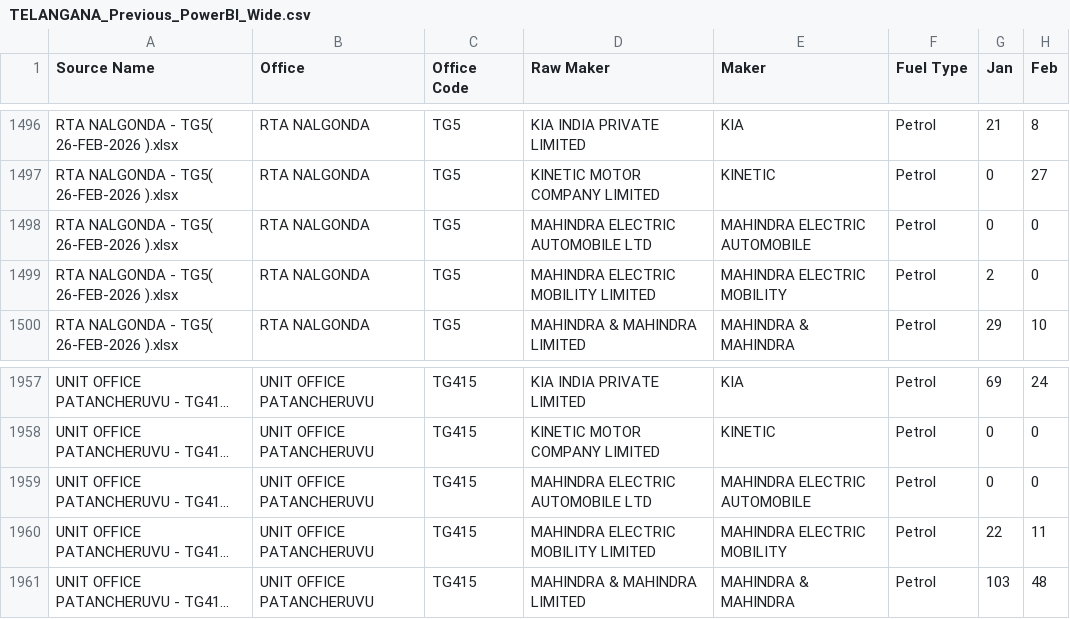
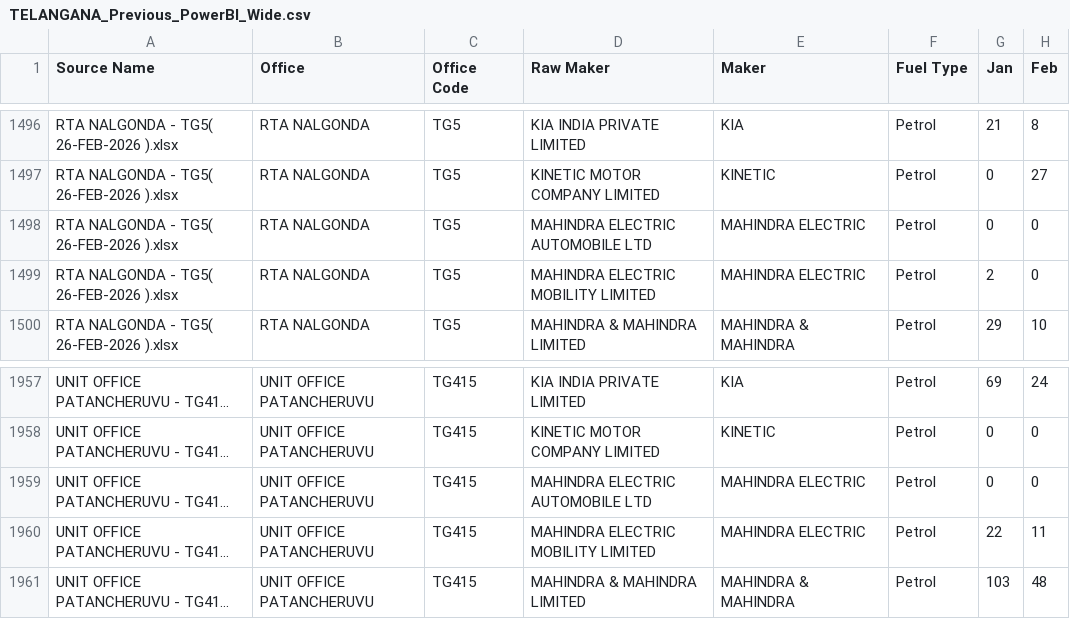
Before and after one commit to anilkumarchinku/cyepro-rta-dashboard-2026, a CSV file: outputs/telangana_analysis/PowerBI_Build_Pack/TELANGANA_Previous_PowerBI_Wide.csv, drawn as a sheet; only a part is shown, gaps mark what is left out; long unchanged cells end in …; the diff names each change by its address in the sheet, - before the commit and + after, or states it on an @@ line.

```diff
--- a/outputs/telangana_analysis/PowerBI_Build_Pack/TELANGANA_Previous_PowerBI_Wide.csv
+++ b/outputs/telangana_analysis/PowerBI_Build_Pack/TELANGANA_Previous_PowerBI_Wide.csv
-E1498 (Maker): MAHINDRA ELECTRIC AUTOMOBILE
+E1498 (Maker): MAHINDRA ELECTRIC
-E1499 (Maker): MAHINDRA ELECTRIC MOBILITY
+E1499 (Maker): MAHINDRA ELECTRIC
-E1959 (Maker): MAHINDRA ELECTRIC AUTOMOBILE
+E1959 (Maker): MAHINDRA ELECTRIC
-E1960 (Maker): MAHINDRA ELECTRIC MOBILITY
+E1960 (Maker): MAHINDRA ELECTRIC
```
Also changed, not shown: outputs/telangana_analysis/PowerBI_Build_Pack/Maker_Dim.csv, outputs/telangana_analysis/PowerBI_Build_Pack/Maker_Normalization_Map.csv, 6 other files.
